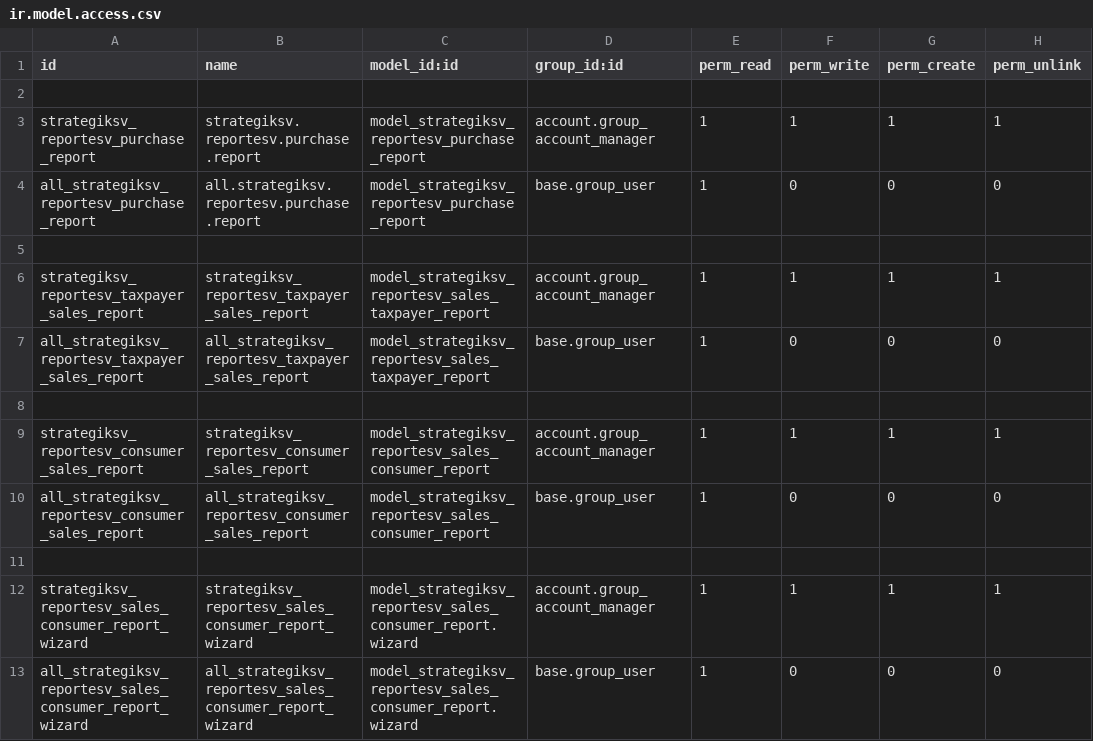
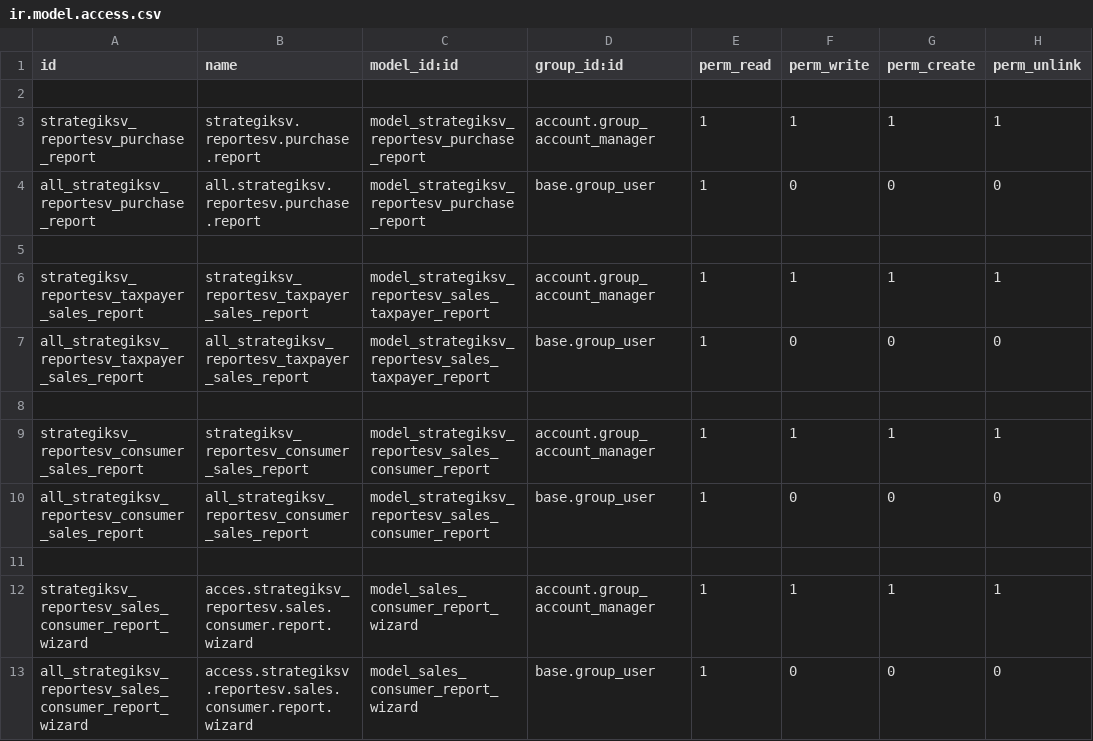
Before and after one commit to DalthonD/daltonOdoo, a CSV file: reportesv/reportesv/security/ir.model.access.csv, drawn as a sheet.

Commit message:
modificación de security

```diff
--- a/reportesv/reportesv/security/ir.model.access.csv
+++ b/reportesv/reportesv/security/ir.model.access.csv
@@ -11,3 +11,3 @@ all_strategiksv_reportesv_consumer_sales_report,all_strategiksv_reportesv_consum
 
-strategiksv_reportesv_sales_consumer_report_wizard,strategiksv_reportesv_sales_consumer_report_wizard,model_strategiksv_reportesv_sales_consumer_report.wizard,account.group_account_manager,1,1,1,1
-all_strategiksv_reportesv_sales_consumer_report_wizard,all_strategiksv_reportesv_sales_consumer_report_wizard,model_strategiksv_reportesv_sales_consumer_report.wizard,base.group_user,1,0,0,0
+strategiksv_reportesv_sales_consumer_report_wizard,acces.strategiksv_reportesv.sales.consumer.report.wizard,model_sales_consumer_report_wizard,account.group_account_manager,1,1,1,1
+all_strategiksv_reportesv_sales_consumer_report_wizard,access.strategiksv.reportesv.sales.consumer.report.wizard,model_sales_consumer_report_wizard,base.group_user,1,0,0,0
```
